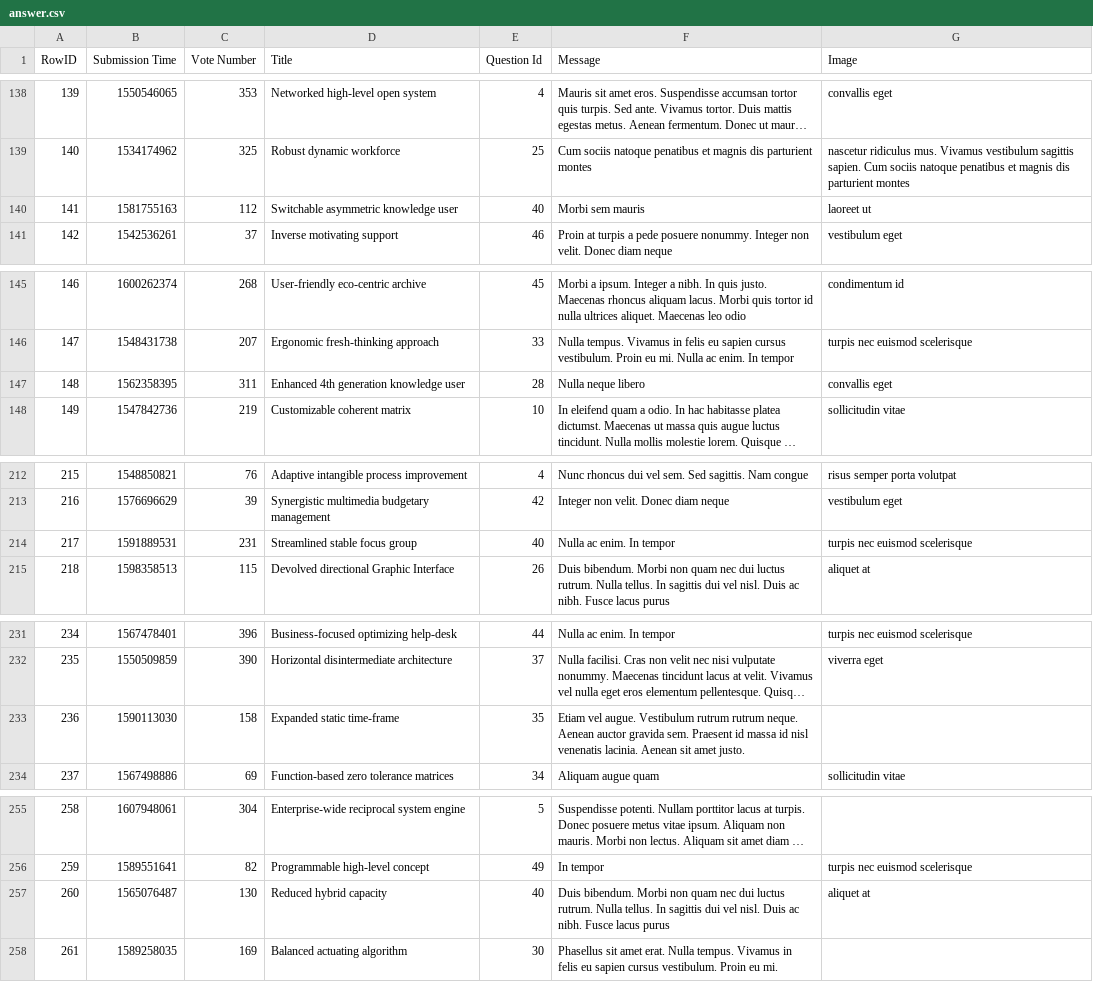
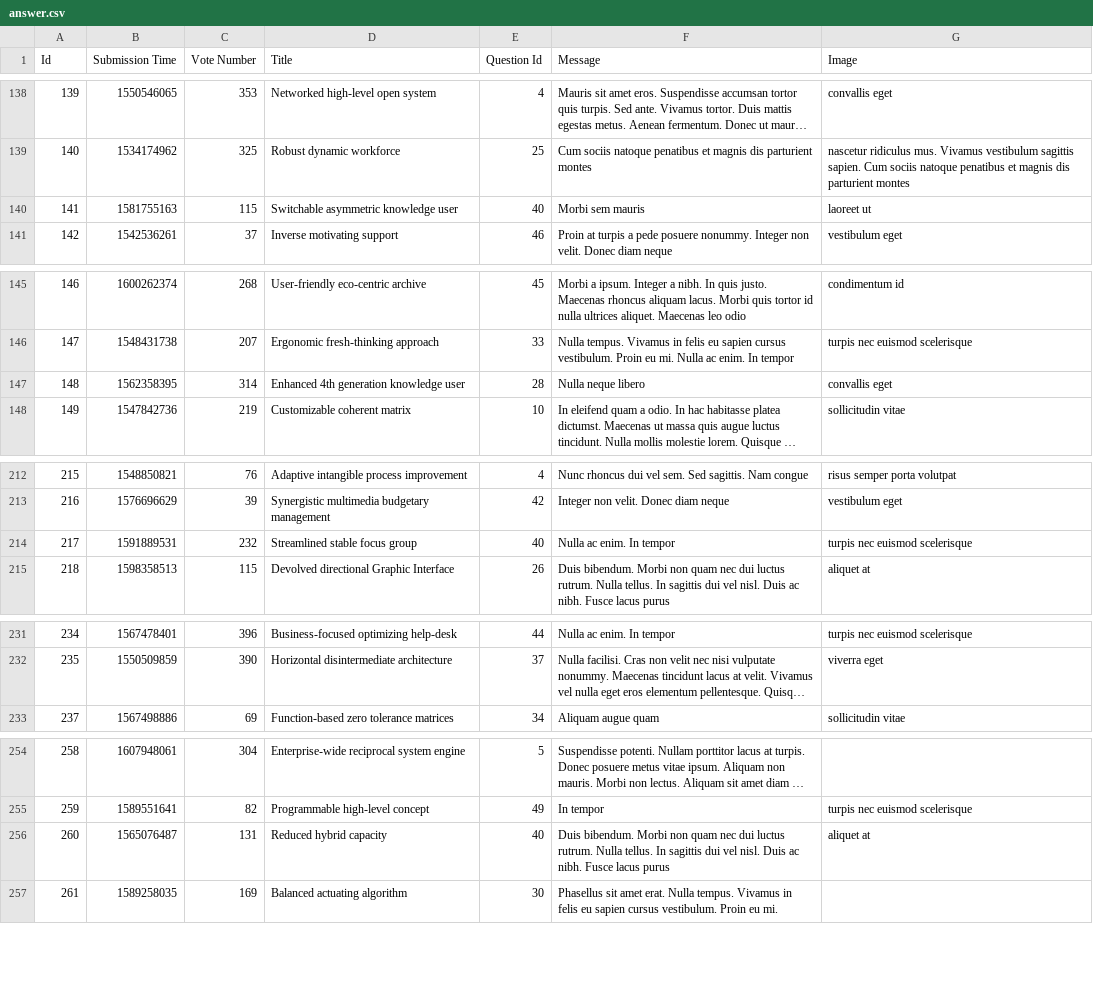
Before and after one commit to prooffek/ask-mate, a CSV file: sample_data/answer.csv, drawn as a sheet; only a part is shown, gaps mark what is left out; long unchanged cells end in …; removed rows and columns are numbered as before the commit, all else as after; the diff covers the shown part only; the diff names each change by its address in the sheet, - before the commit and + after, or states it on an @@ line.

Commit message:
bug fixex with answer.csv id column, finished voting for answers and questions

```diff
--- a/sample_data/answer.csv
+++ b/sample_data/answer.csv
@@ column A (Id) renumbered in row 1 @@
-C140 (Vote Number): 112
+C140 (Vote Number): 115
-C147 (Vote Number): 311
+C147 (Vote Number): 314
-C214 (Vote Number): 231
+C214 (Vote Number): 232
-row 233: 236 | 1590113030 | 158 | Expanded static time-frame | 35 | Etiam vel augue. Vestibulum rutrum rutrum neque. Aenean auctor gravida sem. Praesent id massa id nisl venenatis lacinia. Aenean sit amet justo.
-C256 (Vote Number): 130
+C256 (Vote Number): 131
```
Also changed, not shown: 3 edited cells elsewhere in this file, sample_data/question.csv, 6 other files.
